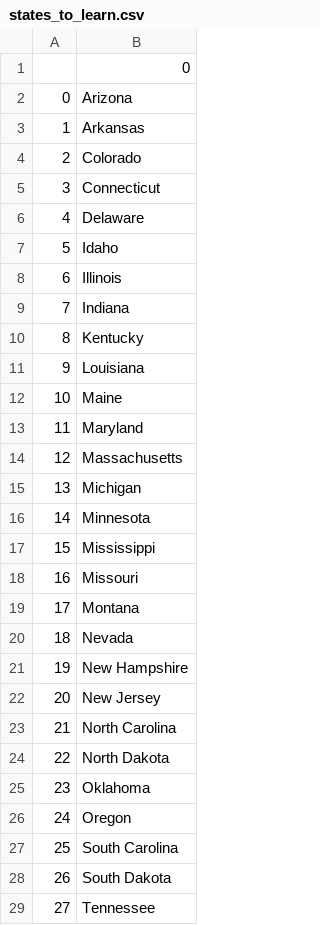
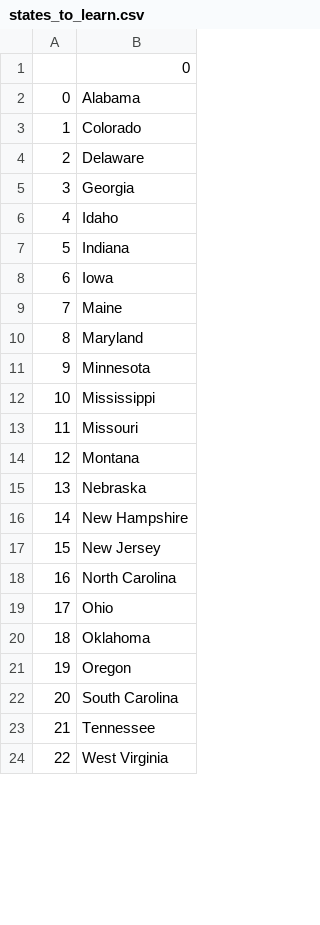
Before and after one commit to Anveks/Python-Basics, a CSV file: random_practices/us-states/states_to_learn.csv, drawn as a sheet; only a part is shown; the shorter side is filled out with more unchanged rows; removed rows and columns are numbered as before the commit, all else as after; the diff covers the shown part only; the diff names each change by its address in the sheet, - before the commit and + after, or states it on an @@ line.

```diff
--- a/random_practices/us-states/states_to_learn.csv
+++ b/random_practices/us-states/states_to_learn.csv
-B2: Arizona
+B2: Alabama
-row 3: 1 | Arkansas
@@ column A renumbered from row 3 down @@
-row 5: 3 | Connecticut
+row 5: 3 | Georgia
-row 8: 6 | Illinois
-B8: Kentucky
+B8: Iowa
-row 11: 9 | Louisiana
-row 14: 12 | Massachusetts
-row 15: 13 | Michigan
-B15: Nevada
+B15: Nebraska
-B19: North Dakota
+B19: Ohio
-row 28: 26 | South Dakota
```
Also changed, not shown: 1 added row and 2 removed rows elsewhere in this file, 8 other files.
